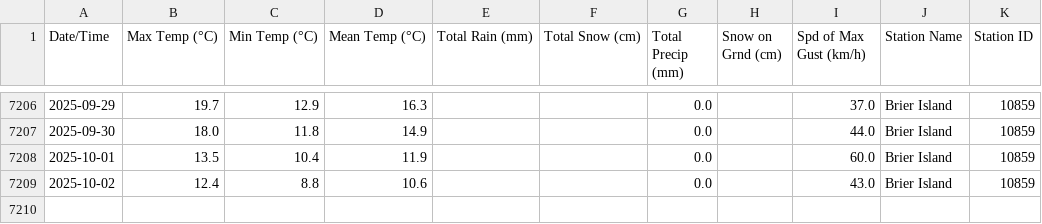
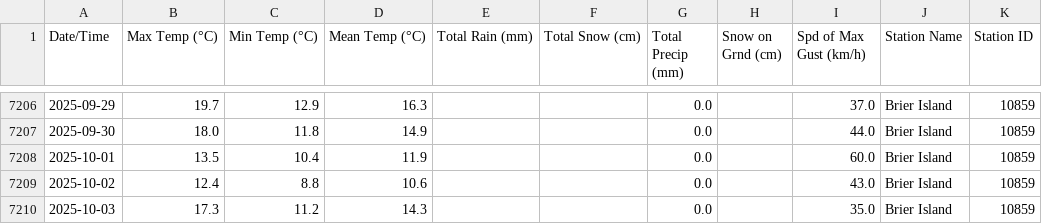
Before and after one commit to robertgwx/atl-climate-viewer, a CSV file: climate_data/NS/Brier Island_daily_data.csv, drawn as a sheet; only a part is shown, gaps mark what is left out.

```diff
--- a/climate_data/NS/Brier Island_daily_data.csv
+++ b/climate_data/NS/Brier Island_daily_data.csv
@@ -7209 +7209,2 @@ Date/Time,Max Temp (°C),Min Temp (°C),Mean Temp (°C),Total Rain (mm),Total Sn
 2025-10-02,12.4,8.8,10.6,,,0.0,,43.0,Brier Island,10859
+2025-10-03,17.3,11.2,14.3,,,0.0,,35.0,Brier Island,10859
```
Also changed, not shown: climate_data/NL/Mary's Harbour_daily_data.csv, climate_data/NL/Twillingate_daily_data.csv, 48 other files.
